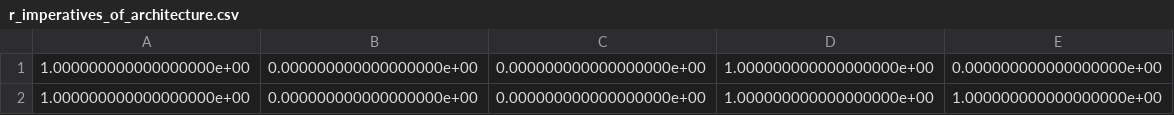
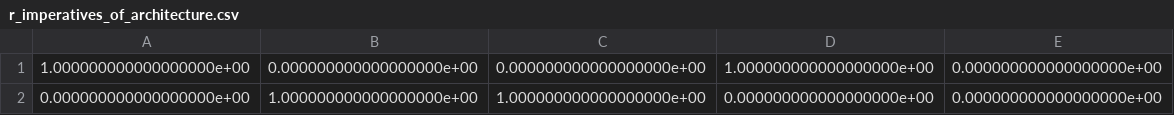
Before and after one commit to jpm0112/CLSupplyChain, a CSV file: r_imperatives_of_architecture.csv, drawn as a sheet; removed rows and columns are numbered as before the commit, all else as after; the diff names each change by its address in the sheet, - before the commit and + after, or states it on an @@ line.

```diff
--- a/r_imperatives_of_architecture.csv
+++ b/r_imperatives_of_architecture.csv
-row 2: 1.000000000000000000e+00 | 0.000000000000000000e+00 | 0.000000000000000000e+00 | 1.000000000000000000e+00 | 1.000000000000000000e+00
+row 2: 0.000000000000000000e+00 | 1.000000000000000000e+00 | 1.000000000000000000e+00 | 0.000000000000000000e+00 | 0.000000000000000000e+00
```
Also changed, not shown: r_imperatives_of_designs.csv, 19 other files.
